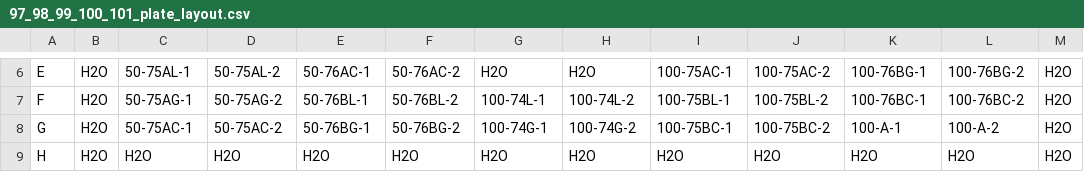
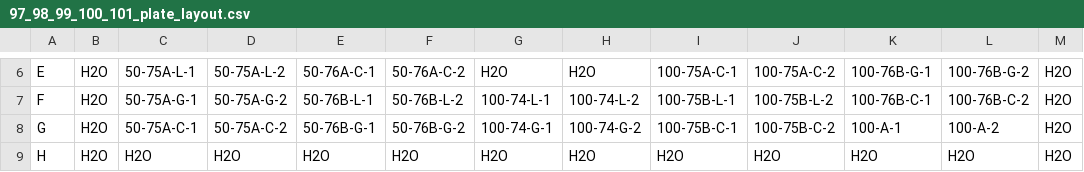
Before and after one commit to mikeblazanin/trav-phage, a CSV file: 97_98_99_100_101_plate_layout.csv, drawn as a sheet; only a part is shown, gaps mark what is left out; the diff covers the shown part only; the diff names each change by its address in the sheet, - before the commit and + after, or states it on an @@ line.

```diff
--- a/97_98_99_100_101_plate_layout.csv
+++ b/97_98_99_100_101_plate_layout.csv
-C6: 50-75AL-1
+C6: 50-75A-L-1
-D6: 50-75AL-2
+D6: 50-75A-L-2
-E6: 50-76AC-1
+E6: 50-76A-C-1
-F6: 50-76AC-2
+F6: 50-76A-C-2
-I6: 100-75AC-1
+I6: 100-75A-C-1
-J6: 100-75AC-2
+J6: 100-75A-C-2
-K6: 100-76BG-1
+K6: 100-76B-G-1
-L6: 100-76BG-2
+L6: 100-76B-G-2
-C7: 50-75AG-1
+C7: 50-75A-G-1
-D7: 50-75AG-2
+D7: 50-75A-G-2
-E7: 50-76BL-1
+E7: 50-76B-L-1
-F7: 50-76BL-2
+F7: 50-76B-L-2
-G7: 100-74L-1
+G7: 100-74-L-1
-H7: 100-74L-2
+H7: 100-74-L-2
-I7: 100-75BL-1
+I7: 100-75B-L-1
-J7: 100-75BL-2
+J7: 100-75B-L-2
-K7: 100-76BC-1
+K7: 100-76B-C-1
-L7: 100-76BC-2
+L7: 100-76B-C-2
-C8: 50-75AC-1
+C8: 50-75A-C-1
-D8: 50-75AC-2
+D8: 50-75A-C-2
-E8: 50-76BG-1
+E8: 50-76B-G-1
-F8: 50-76BG-2
+F8: 50-76B-G-2
-G8: 100-74G-1
+G8: 100-74-G-1
-H8: 100-74G-2
+H8: 100-74-G-2
-I8: 100-75BC-1
+I8: 100-75B-C-1
-J8: 100-75BC-2
+J8: 100-75B-C-2
```
Also changed, not shown: 26 edited cells elsewhere in this file.
